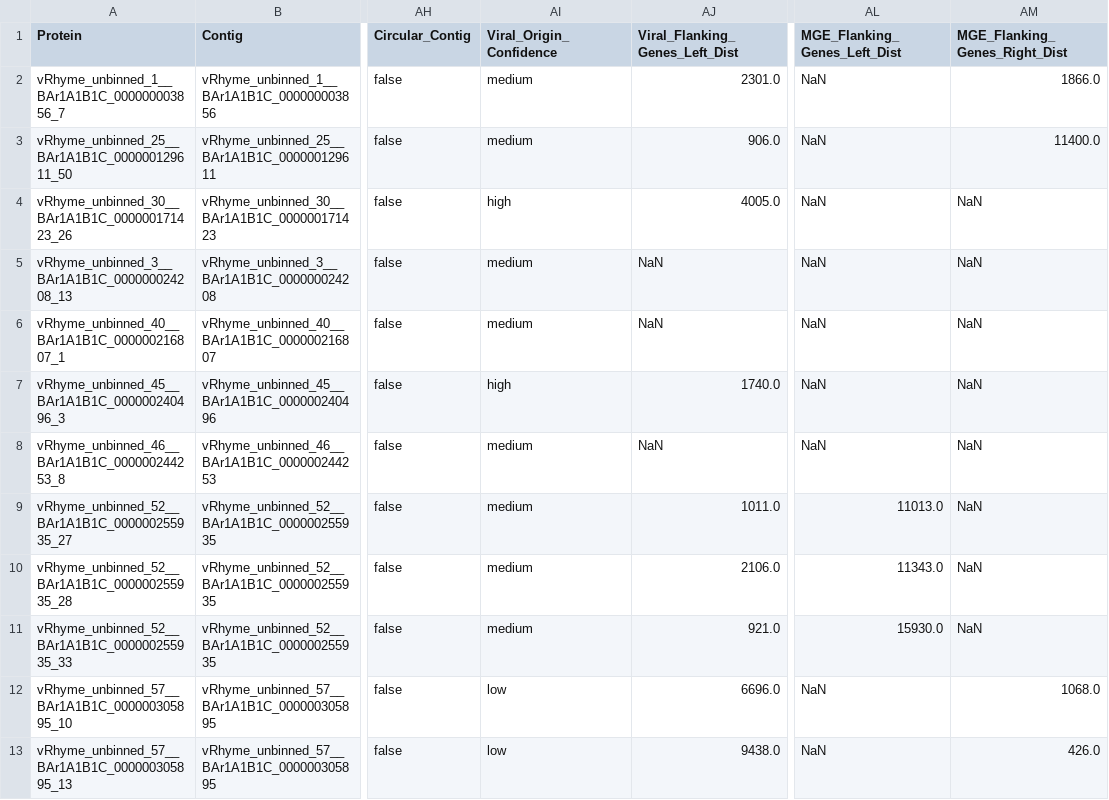
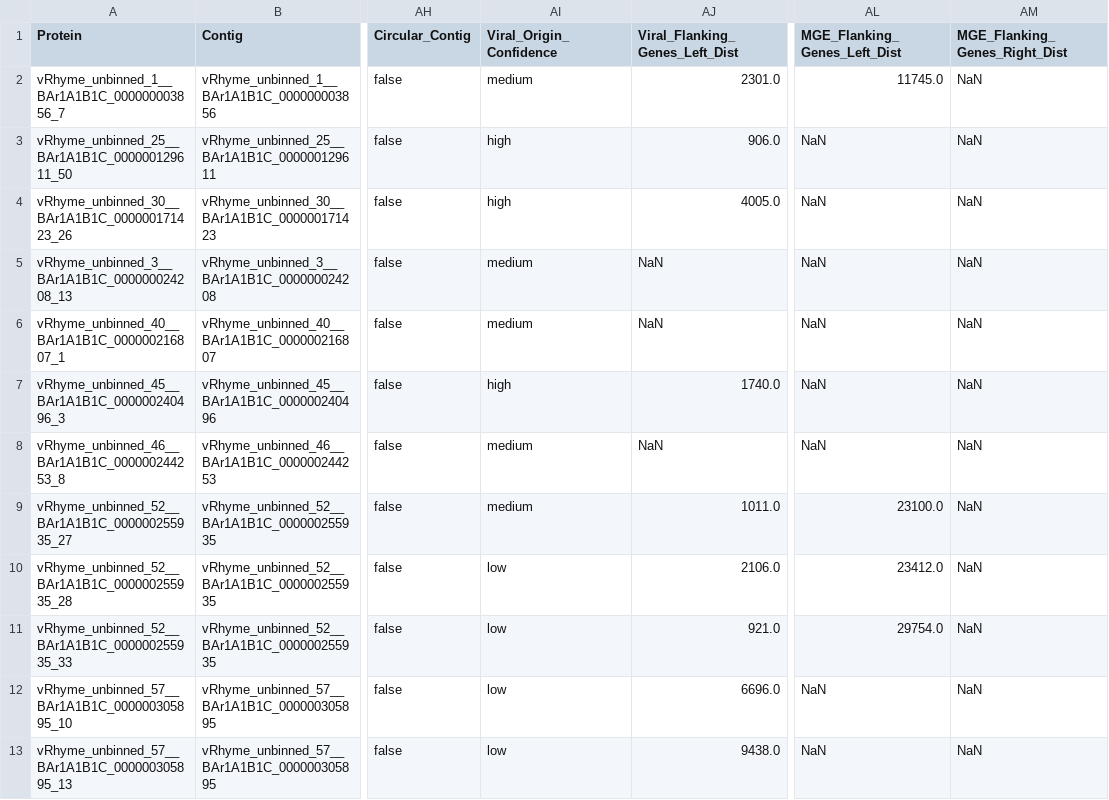
Before and after one commit to AnantharamanLab/CheckAMG, a TSV file: examples/example_outputs/metabolic_genes_curated.tsv, drawn as a sheet; only a part is shown, gaps mark what is left out; the diff names each change by its address in the sheet, - before the commit and + after, or states it on an @@ line.

```diff
--- a/examples/example_outputs/metabolic_genes_curated.tsv
+++ b/examples/example_outputs/metabolic_genes_curated.tsv
-AL2 (MGE_Flanking_Genes_Left_Dist): NaN
+AL2 (MGE_Flanking_Genes_Left_Dist): 11745.0
-AM2 (MGE_Flanking_Genes_Right_Dist): 1866.0
+AM2 (MGE_Flanking_Genes_Right_Dist): NaN
-AI3 (Viral_Origin_Confidence): medium
+AI3 (Viral_Origin_Confidence): high
-AM3 (MGE_Flanking_Genes_Right_Dist): 11400.0
+AM3 (MGE_Flanking_Genes_Right_Dist): NaN
-AL9 (MGE_Flanking_Genes_Left_Dist): 11013.0
+AL9 (MGE_Flanking_Genes_Left_Dist): 23100.0
-AI10:AI11 (Viral_Origin_Confidence): medium
+AI10:AI11 (Viral_Origin_Confidence): low
-AL10 (MGE_Flanking_Genes_Left_Dist): 11343.0
+AL10 (MGE_Flanking_Genes_Left_Dist): 23412.0
-AL11 (MGE_Flanking_Genes_Left_Dist): 15930.0
+AL11 (MGE_Flanking_Genes_Left_Dist): 29754.0
-AM12 (MGE_Flanking_Genes_Right_Dist): 1068.0
+AM12 (MGE_Flanking_Genes_Right_Dist): NaN
-AM13 (MGE_Flanking_Genes_Right_Dist): 426.0
+AM13 (MGE_Flanking_Genes_Right_Dist): NaN
```
Also changed, not shown: examples/example_outputs/final_results.tsv, examples/example_outputs/gene_annotations.tsv, 3 other files.
